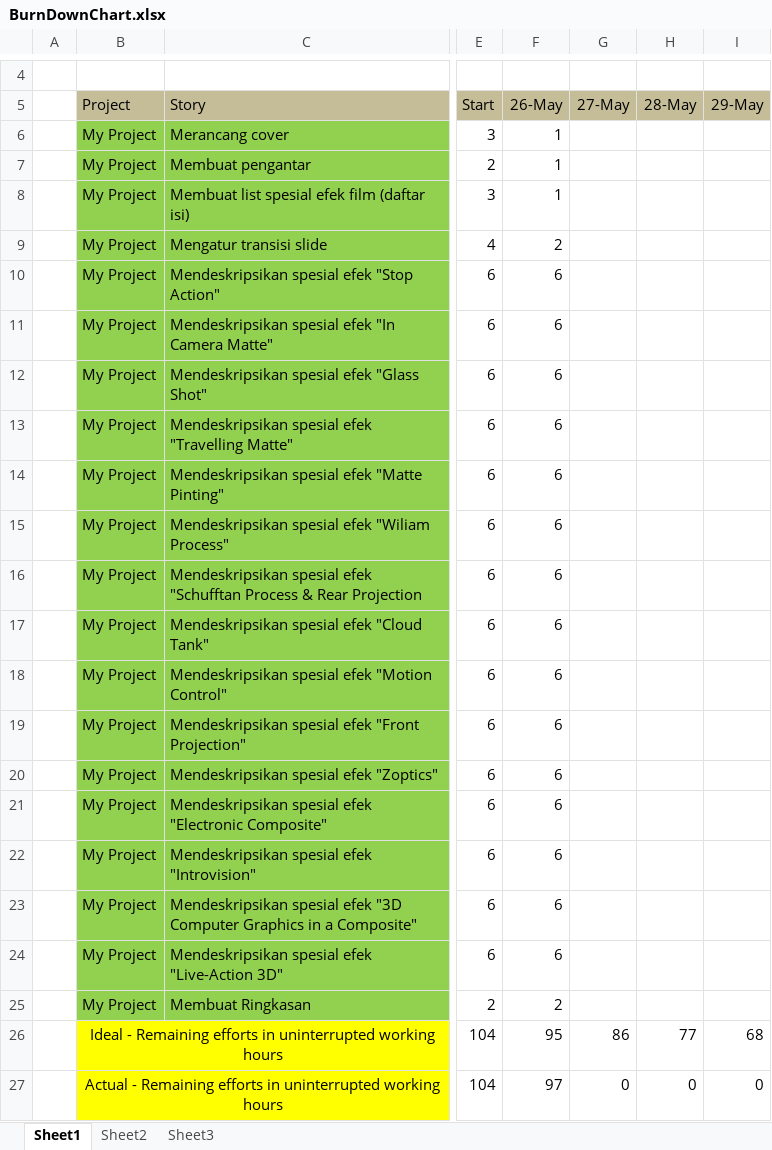
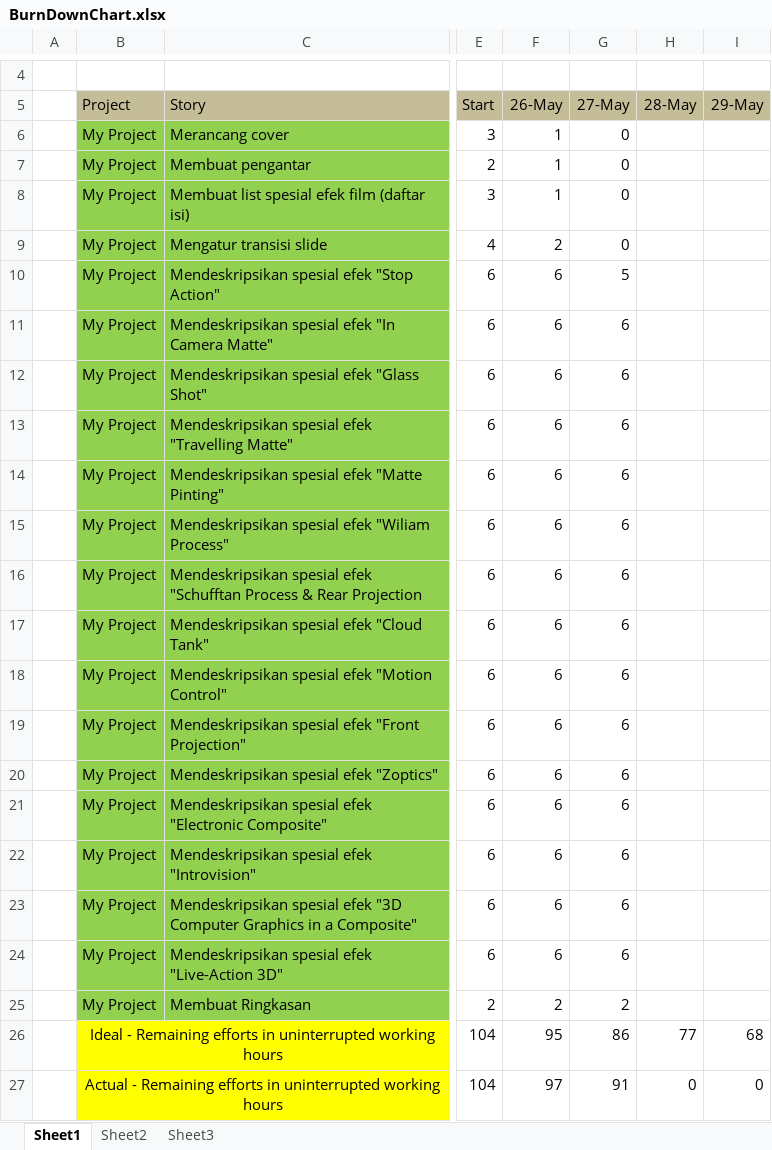
Before and after one commit to haesde/Presentasi-TKPPL, an Excel workbook: src/BurnDownChart.xlsx, sheet Sheet1, drawn as a sheet; only a part is shown, gaps mark what is left out; values as stored, in another font and other column widths than the file's, no borders; charts and pictures not drawn; the diff names each change by its address in the sheet, - before the commit and + after, or states it on an @@ line.

```diff
--- a/src/BurnDownChart.xlsx (sheet Sheet1)
+++ b/src/BurnDownChart.xlsx (sheet Sheet1)
-G6:G9 (27-May): (empty)
+G6:G9 (27-May): 0
-G10 (27-May): (empty)
+G10 (27-May): 5
-G11:G24 (27-May): (empty)
+G11:G24 (27-May): 6
-G25 (27-May): (empty)
+G25 (27-May): 2
-G27 (27-May): 0
+G27 (27-May): 91
```
Also changed, not shown: charts or pictures, 7 other files.
